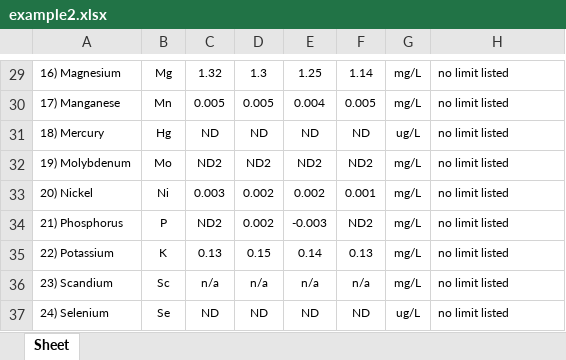
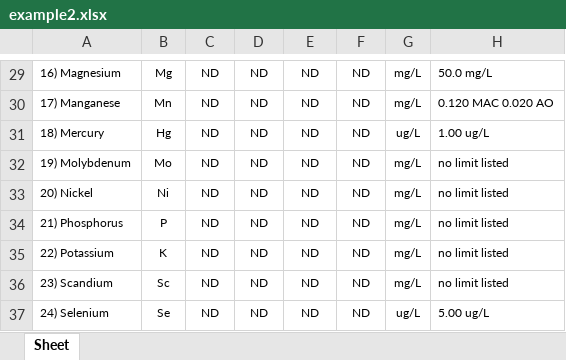
Before and after one commit to layup/LIMS, an Excel workbook: application/example2.xlsx, sheet Sheet, drawn as a sheet; only a part is shown, gaps mark what is left out; values as stored, in another font and other column widths than the file's, no borders; the diff covers the shown part only; the diff names each change by its address in the sheet, - before the commit and + after, or states it on an @@ line.

```diff
--- a/application/example2.xlsx (sheet Sheet)
+++ b/application/example2.xlsx (sheet Sheet)
-C29: 1.32
+C29: ND
-D29: 1.3
+D29: ND
-E29: 1.25
+E29: ND
-F29: 1.14
+F29: ND
-H29: no limit listed
+H29: 50.0 mg/L
-C30: 0.005
+C30: ND
-D30: 0.005
+D30: ND
-E30: 0.004
+E30: ND
-F30: 0.005
+F30: ND
-H30: no limit listed
+H30: 0.120 MAC 0.020 AO
-H31: no limit listed
+H31: 1.00 ug/L
-C32: ND2
+C32: ND
-D32: ND2
+D32: ND
-E32: ND2
+E32: ND
-F32: ND2
+F32: ND
-C33: 0.003
+C33: ND
-D33:D34: 0.002
+D33:D34: ND
-E33: 0.002
+E33: ND
-F33: 0.001
+F33: ND
-C34: ND2
+C34: ND
-E34: -0.003
+E34: ND
-F34: ND2
+F34: ND
-C35: 0.13
+C35: ND
-D35: 0.15
+D35: ND
-E35: 0.14
+E35: ND
-F35: 0.13
+F35: ND
-C36: n/a
+C36: ND
-D36: n/a
+D36: ND
-E36: n/a
+E36: ND
-F36: n/a
+F36: ND
-H37: no limit listed
+H37: 5.00 ug/L
```
Also changed, not shown: 54 added rows, 1 removed row, 97 edited cells and cell formats elsewhere in this sheet, application/example.xlsx, 4 other files.
